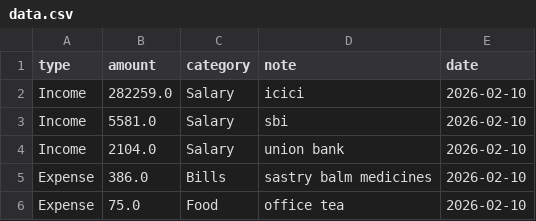
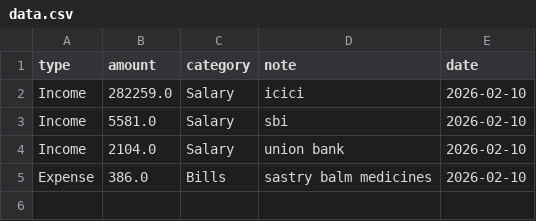
Before and after one commit to srikiran15/finance-tracker, a CSV file: data.csv, drawn as a sheet.

Commit message:
update finance data

```diff
--- a/data.csv
+++ b/data.csv
@@ -5,2 +5 @@ Income,2104.0,Salary,union bank,2026-02-10
 Expense,386.0,Bills,sastry balm medicines,2026-02-10
-Expense,75.0,Food,office tea,2026-02-10
```
